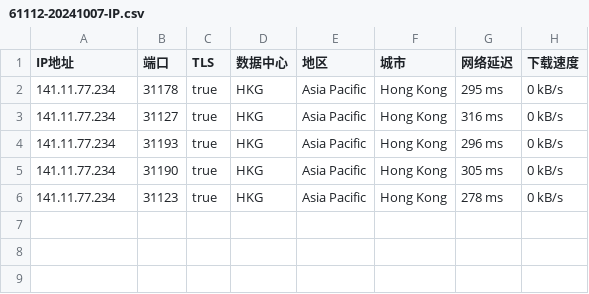
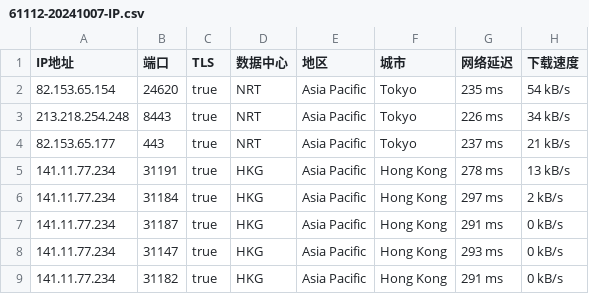
Before and after one commit to CEG1225/test, a CSV file: 61112-20241007-IP.csv, drawn as a sheet.

Commit message:
更新 61112-20241007-IP.csv

```diff
--- a/61112-20241007-IP.csv
+++ b/61112-20241007-IP.csv
@@ -1,6 +1,9 @@
 IP地址,端口,TLS,数据中心,地区,城市,网络延迟,下载速度
-141.11.77.234,31178,true,HKG,Asia Pacific,Hong Kong,295 ms,0 kB/s
-141.11.77.234,31127,true,HKG,Asia Pacific,Hong Kong,316 ms,0 kB/s
-141.11.77.234,31193,true,HKG,Asia Pacific,Hong Kong,296 ms,0 kB/s
-141.11.77.234,31190,true,HKG,Asia Pacific,Hong Kong,305 ms,0 kB/s
-141.11.77.234,31123,true,HKG,Asia Pacific,Hong Kong,278 ms,0 kB/s
+82.153.65.154,24620,true,NRT,Asia Pacific,Tokyo,235 ms,54 kB/s
+213.218.254.248,8443,true,NRT,Asia Pacific,Tokyo,226 ms,34 kB/s
+82.153.65.177,443,true,NRT,Asia Pacific,Tokyo,237 ms,21 kB/s
+141.11.77.234,31191,true,HKG,Asia Pacific,Hong Kong,278 ms,13 kB/s
+141.11.77.234,31184,true,HKG,Asia Pacific,Hong Kong,297 ms,2 kB/s
+141.11.77.234,31187,true,HKG,Asia Pacific,Hong Kong,291 ms,0 kB/s
+141.11.77.234,31147,true,HKG,Asia Pacific,Hong Kong,293 ms,0 kB/s
+141.11.77.234,31182,true,HKG,Asia Pacific,Hong Kong,291 ms,0 kB/s
```
